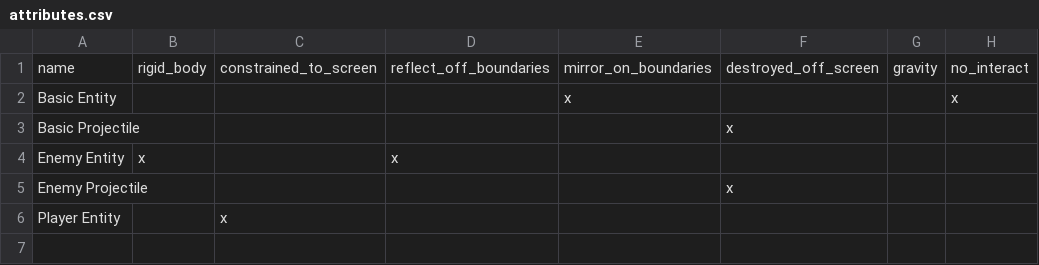
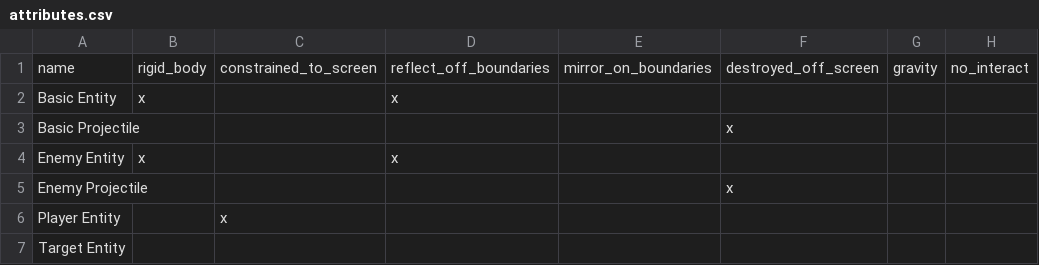
Before and after one commit to RyanAspen/shooter-game, a CSV file: attributes.csv, drawn as a sheet.

Commit message:
Reworked update(), added target entity

```diff
--- a/attributes.csv
+++ b/attributes.csv
@@ -1,3 +1,3 @@
 name,rigid_body,constrained_to_screen,reflect_off_boundaries,mirror_on_boundaries,destroyed_off_screen,gravity,no_interact
-Basic Entity,,,,x,,,x
+Basic Entity,x,,x,,,,
 Basic Projectile,,,,,x,,
@@ -6 +6,2 @@ Enemy Projectile,,,,,x,,
 Player Entity,,x,,,,,
+Target Entity,,,,,,,
```
Also changed, not shown: 13 other files.
